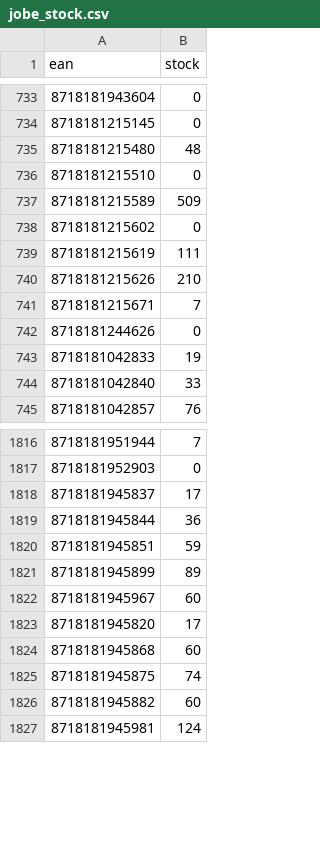
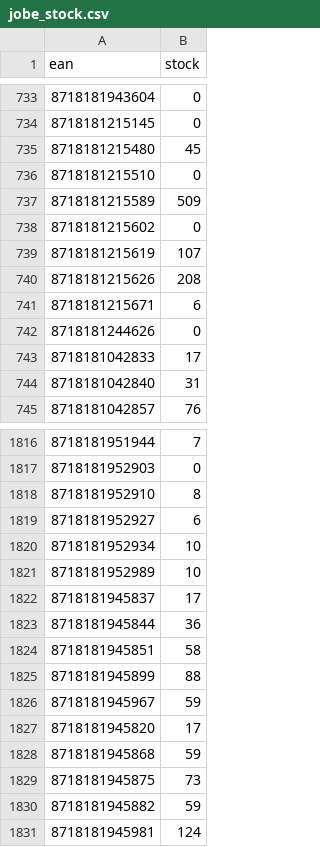
Before and after one commit to tobias858/x7k2-feeds, a CSV file: jobe_stock.csv, drawn as a sheet; only a part is shown, gaps mark what is left out; the diff covers the shown part only.

```diff
--- a/jobe_stock.csv
+++ b/jobe_stock.csv
@@ -734,3 +734,3 @@ ean,stock
 8718181215145,0
-8718181215480,48
+8718181215480,45
 8718181215510,0
@@ -738,8 +738,8 @@ ean,stock
 8718181215602,0
-8718181215619,111
-8718181215626,210
-8718181215671,7
+8718181215619,107
+8718181215626,208
+8718181215671,6
 8718181244626,0
-8718181042833,19
-8718181042840,33
+8718181042833,17
+8718181042840,31
 8718181042857,76
@@ -1817,11 +1817,15 @@ ean,stock
 8718181952903,0
+8718181952910,8
+8718181952927,6
+8718181952934,10
+8718181952989,10
 8718181945837,17
 8718181945844,36
-8718181945851,59
-8718181945899,89
-8718181945967,60
+8718181945851,58
+8718181945899,88
+8718181945967,59
 8718181945820,17
-8718181945868,60
-8718181945875,74
-8718181945882,60
+8718181945868,59
+8718181945875,73
+8718181945882,59
 8718181945981,124
```
Also changed, not shown: 162 edited cells elsewhere in this file.
